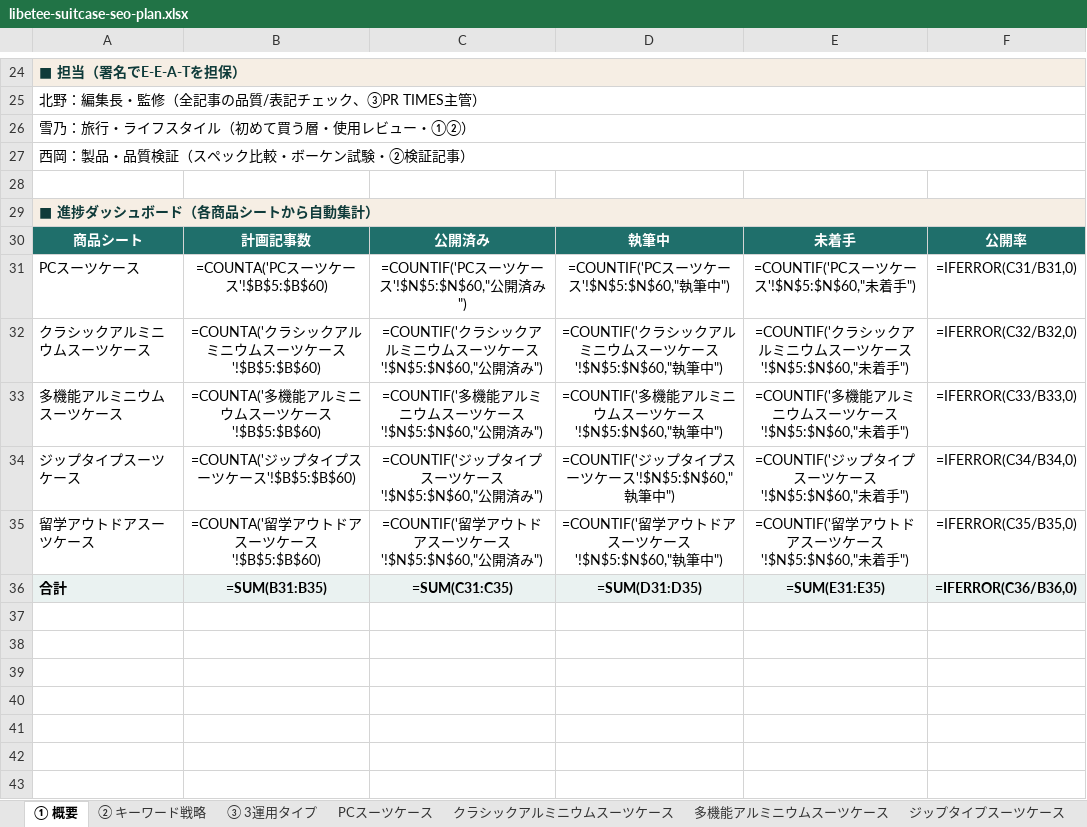
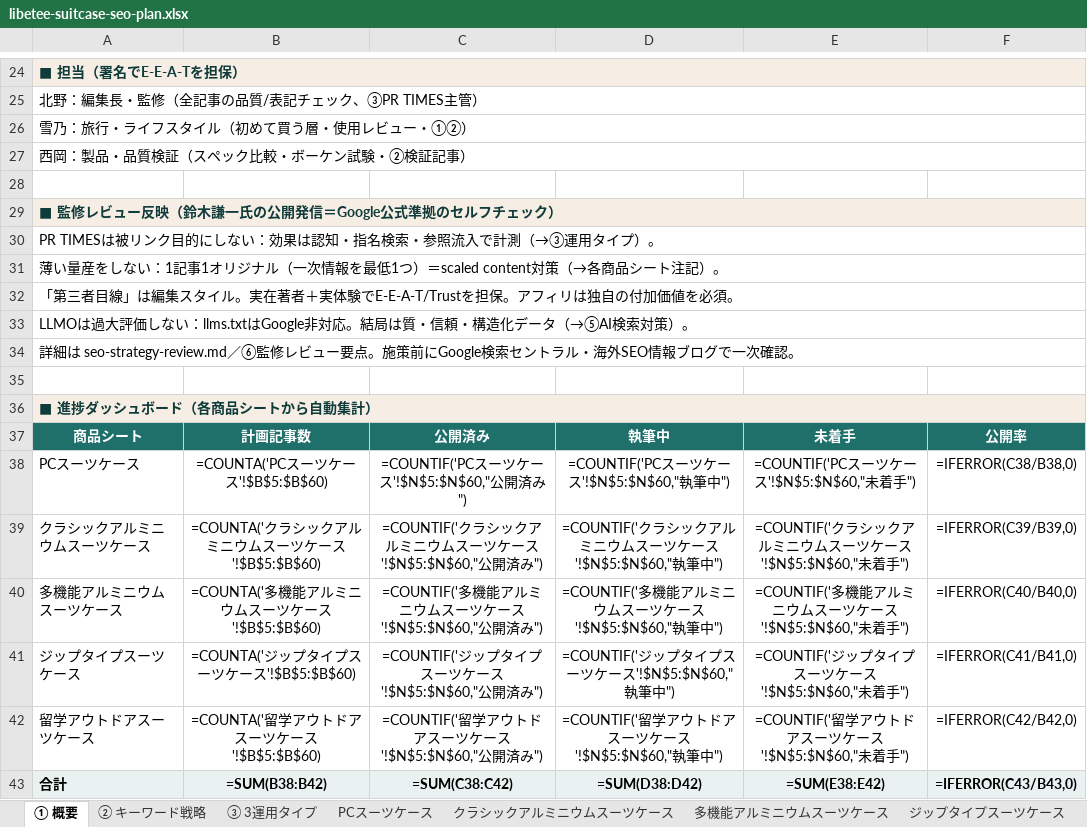
Before and after one commit to kenshin359/-, an Excel workbook: suitcase-blog/libetee-suitcase-seo-plan.xlsx, sheet ① 概要, drawn as a sheet; only a part is shown, gaps mark what is left out; values as stored, in another font and other column widths than the file's, no borders; formulas without a stored value are shown as written; addresses are those after the commit; the diff names each change by its address in the sheet, - before the commit and + after, or states it on an @@ line.

```diff
--- a/suitcase-blog/libetee-suitcase-seo-plan.xlsx (sheet ① 概要)
+++ b/suitcase-blog/libetee-suitcase-seo-plan.xlsx (sheet ① 概要)
+row 29: ■ 監修レビュー反映（鈴木謙一氏の公開発信＝Google公式準拠のセルフチェック）
+row 30: PR TIMESは被リンク目的にしない：効果は認知・指名検索・参照流入で計測（→③運用タイプ）。
+row 31: 薄い量産をしない：1記事1オリジナル（一次情報を最低1つ）＝scaled content対策（→各商品シート注記）。
+row 32: 「第三者目線」は編集スタイル。実在著者＋実体験でE-E-A-T/Trustを担保。アフィリは独自の付加価値を必須。
+row 33: LLMOは過大評価しない：llms.txtはGoogle非対応。結局は質・信頼・構造化データ（→⑤AI検索対策）。
+row 34: 詳細は seo-strategy-review.md／⑥監修レビュー要点。施策前にGoogle検索セントラル・海外SEO情報ブログで一次確認。
+row 35: (empty)
-F38: =IFERROR(C31/B31,0)
+F38: =IFERROR(C38/B38,0)
-F39: =IFERROR(C32/B32,0)
+F39: =IFERROR(C39/B39,0)
-F40: =IFERROR(C33/B33,0)
+F40: =IFERROR(C40/B40,0)
-F41: =IFERROR(C34/B34,0)
+F41: =IFERROR(C41/B41,0)
-F42: =IFERROR(C35/B35,0)
+F42: =IFERROR(C42/B42,0)
-B43: =SUM(B31:B35)
+B43: =SUM(B38:B42)
-C43: =SUM(C31:C35)
+C43: =SUM(C38:C42)
-D43: =SUM(D31:D35)
+D43: =SUM(D38:D42)
-E43: =SUM(E31:E35)
+E43: =SUM(E38:E42)
-F43: =IFERROR(C36/B36,0)
+F43: =IFERROR(C43/B43,0)
```
Also changed, not shown: sheet ⑤ AI検索対策(LLMO), sheet ③ 3運用タイプ, sheet ② キーワード戦略, sheet PCスーツケース, sheet ジップタイプスーツケース, sheet 留学アウトドアスーツケース, 2 more sheets, other sheet tabs.
